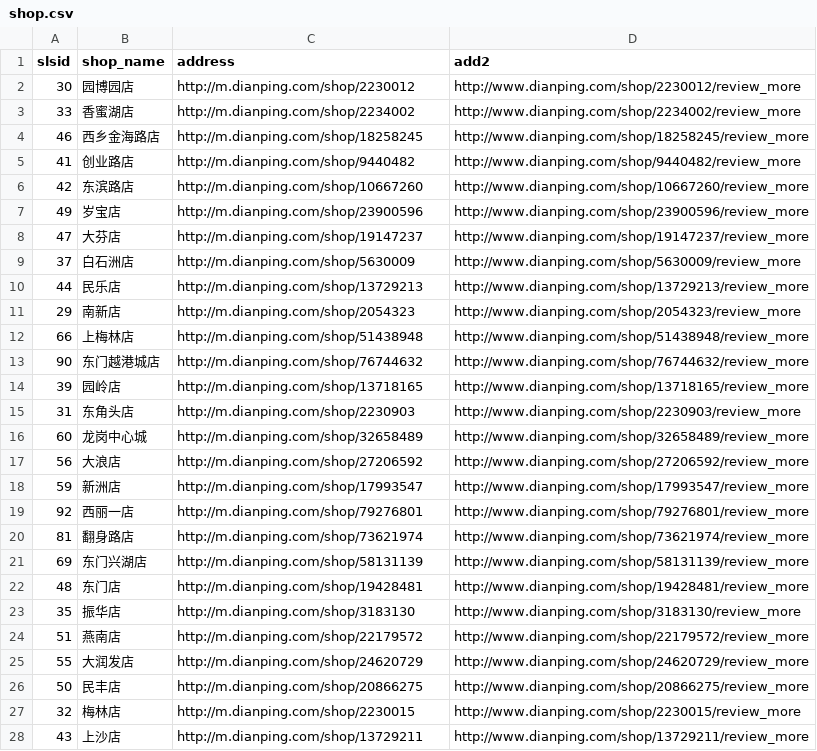
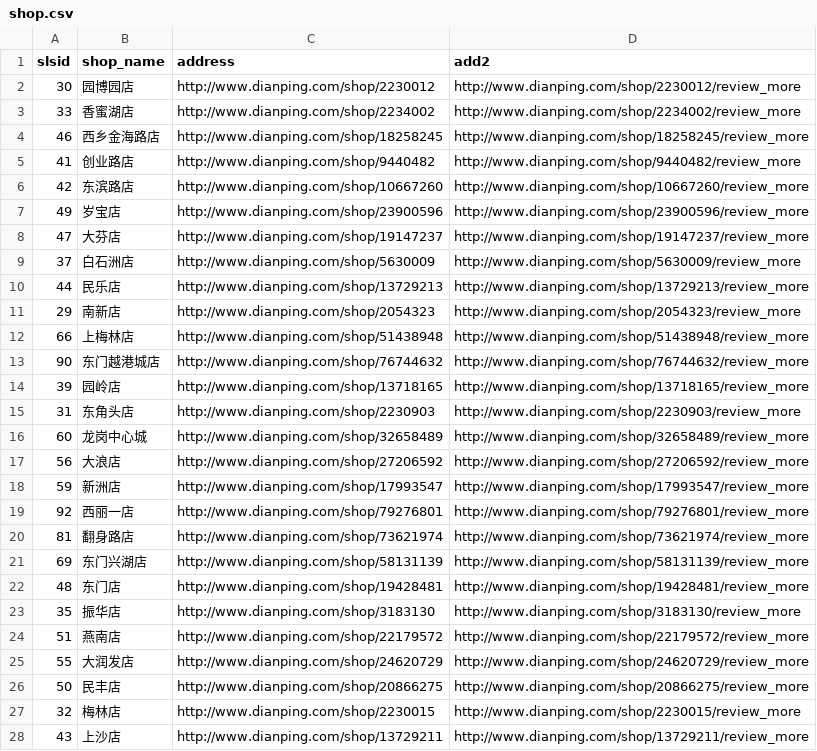
Before and after one commit to emean1010/dzdp, a CSV file: shop.csv, drawn as a sheet; only a part is shown; the diff covers the shown part only.

```diff
--- a/shop.csv
+++ b/shop.csv
@@ -1,28 +1,28 @@
 slsid,shop_name,address,add2
-30,园博园店,"http://m.dianping.com/shop/2230012","http://www.dianping.com/shop/2230012/review_more"
-33,香蜜湖店,"http://m.dianping.com/shop/2234002","http://www.dianping.com/shop/2234002/review_more"
-46,西乡金海路店,"http://m.dianping.com/shop/18258245","http://www.dianping.com/shop/18258245/review_more"
-41,创业路店,"http://m.dianping.com/shop/9440482","http://www.dianping.com/shop/9440482/review_more"
-42,东滨路店,"http://m.dianping.com/shop/10667260","http://www.dianping.com/shop/10667260/review_more"
-49,岁宝店,"http://m.dianping.com/shop/23900596","http://www.dianping.com/shop/23900596/review_more"
-47,大芬店,"http://m.dianping.com/shop/19147237","http://www.dianping.com/shop/19147237/review_more"
-37,白石洲店,"http://m.dianping.com/shop/5630009","http://www.dianping.com/shop/5630009/review_more"
-44,民乐店,"http://m.dianping.com/shop/13729213","http://www.dianping.com/shop/13729213/review_more"
-29,南新店,"http://m.dianping.com/shop/2054323","http://www.dianping.com/shop/2054323/review_more"
-66,上梅林店,"http://m.dianping.com/shop/51438948","http://www.dianping.com/shop/51438948/review_more"
-90,东门越港城店,"http://m.dianping.com/shop/76744632","http://www.dianping.com/shop/76744632/review_more"
-39,园岭店,"http://m.dianping.com/shop/13718165","http://www.dianping.com/shop/13718165/review_more"
-31,东角头店,"http://m.dianping.com/shop/2230903","http://www.dianping.com/shop/2230903/review_more"
-60,龙岗中心城,"http://m.dianping.com/shop/32658489","http://www.dianping.com/shop/32658489/review_more"
-56,大浪店,"http://m.dianping.com/shop/27206592","http://www.dianping.com/shop/27206592/review_more"
-59,新洲店,"http://m.dianping.com/shop/17993547","http://www.dianping.com/shop/17993547/review_more"
-92,西丽一店,"http://m.dianping.com/shop/79276801","http://www.dianping.com/shop/79276801/review_more"
-81,翻身路店,"http://m.dianping.com/shop/73621974","http://www.dianping.com/shop/73621974/review_more"
-69,东门兴湖店,"http://m.dianping.com/shop/58131139","http://www.dianping.com/shop/58131139/review_more"
-48,东门店,"http://m.dianping.com/shop/19428481","http://www.dianping.com/shop/19428481/review_more"
-35,振华店,"http://m.dianping.com/shop/3183130","http://www.dianping.com/shop/3183130/review_more"
-51,燕南店,"http://m.dianping.com/shop/22179572","http://www.dianping.com/shop/22179572/review_more"
-55,大润发店,"http://m.dianping.com/shop/24620729","http://www.dianping.com/shop/24620729/review_more"
-50,民丰店,"http://m.dianping.com/shop/20866275","http://www.dianping.com/shop/20866275/review_more"
-32,梅林店,"http://m.dianping.com/shop/2230015","http://www.dianping.com/shop/2230015/review_more"
-43,上沙店,"http://m.dianping.com/shop/13729211","http://www.dianping.com/shop/13729211/review_more"
+30,园博园店,http://www.dianping.com/shop/2230012,http://www.dianping.com/shop/2230012/review_more
+33,香蜜湖店,http://www.dianping.com/shop/2234002,http://www.dianping.com/shop/2234002/review_more
+46,西乡金海路店,http://www.dianping.com/shop/18258245,http://www.dianping.com/shop/18258245/review_more
+41,创业路店,http://www.dianping.com/shop/9440482,http://www.dianping.com/shop/9440482/review_more
+42,东滨路店,http://www.dianping.com/shop/10667260,http://www.dianping.com/shop/10667260/review_more
+49,岁宝店,http://www.dianping.com/shop/23900596,http://www.dianping.com/shop/23900596/review_more
+47,大芬店,http://www.dianping.com/shop/19147237,http://www.dianping.com/shop/19147237/review_more
+37,白石洲店,http://www.dianping.com/shop/5630009,http://www.dianping.com/shop/5630009/review_more
+44,民乐店,http://www.dianping.com/shop/13729213,http://www.dianping.com/shop/13729213/review_more
+29,南新店,http://www.dianping.com/shop/2054323,http://www.dianping.com/shop/2054323/review_more
+66,上梅林店,http://www.dianping.com/shop/51438948,http://www.dianping.com/shop/51438948/review_more
+90,东门越港城店,http://www.dianping.com/shop/76744632,http://www.dianping.com/shop/76744632/review_more
+39,园岭店,http://www.dianping.com/shop/13718165,http://www.dianping.com/shop/13718165/review_more
+31,东角头店,http://www.dianping.com/shop/2230903,http://www.dianping.com/shop/2230903/review_more
+60,龙岗中心城,http://www.dianping.com/shop/32658489,http://www.dianping.com/shop/32658489/review_more
+56,大浪店,http://www.dianping.com/shop/27206592,http://www.dianping.com/shop/27206592/review_more
+59,新洲店,http://www.dianping.com/shop/17993547,http://www.dianping.com/shop/17993547/review_more
+92,西丽一店,http://www.dianping.com/shop/79276801,http://www.dianping.com/shop/79276801/review_more
+81,翻身路店,http://www.dianping.com/shop/73621974,http://www.dianping.com/shop/73621974/review_more
+69,东门兴湖店,http://www.dianping.com/shop/58131139,http://www.dianping.com/shop/58131139/review_more
+48,东门店,http://www.dianping.com/shop/19428481,http://www.dianping.com/shop/19428481/review_more
+35,振华店,http://www.dianping.com/shop/3183130,http://www.dianping.com/shop/3183130/review_more
+51,燕南店,http://www.dianping.com/shop/22179572,http://www.dianping.com/shop/22179572/review_more
+55,大润发店,http://www.dianping.com/shop/24620729,http://www.dianping.com/shop/24620729/review_more
+50,民丰店,http://www.dianping.com/shop/20866275,http://www.dianping.com/shop/20866275/review_more
+32,梅林店,http://www.dianping.com/shop/2230015,http://www.dianping.com/shop/2230015/review_more
+43,上沙店,http://www.dianping.com/shop/13729211,http://www.dianping.com/shop/13729211/review_more
```
Also changed, not shown: 1 removed row and 46 edited cells elsewhere in this file, 1 other file.
